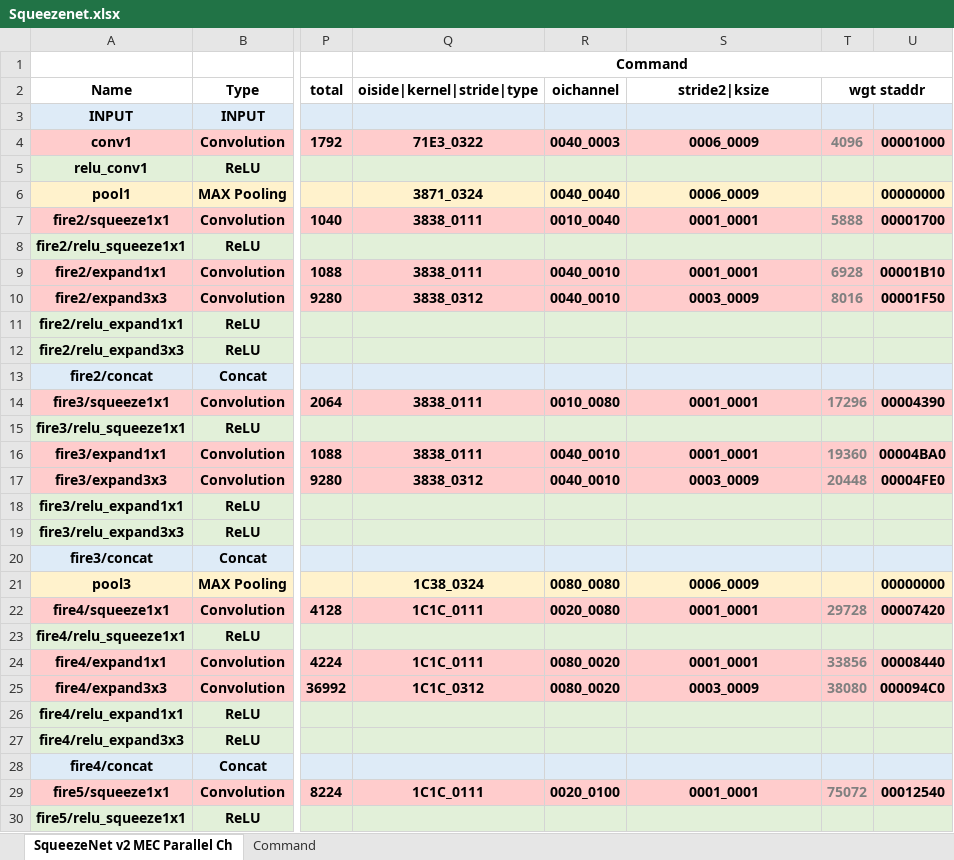
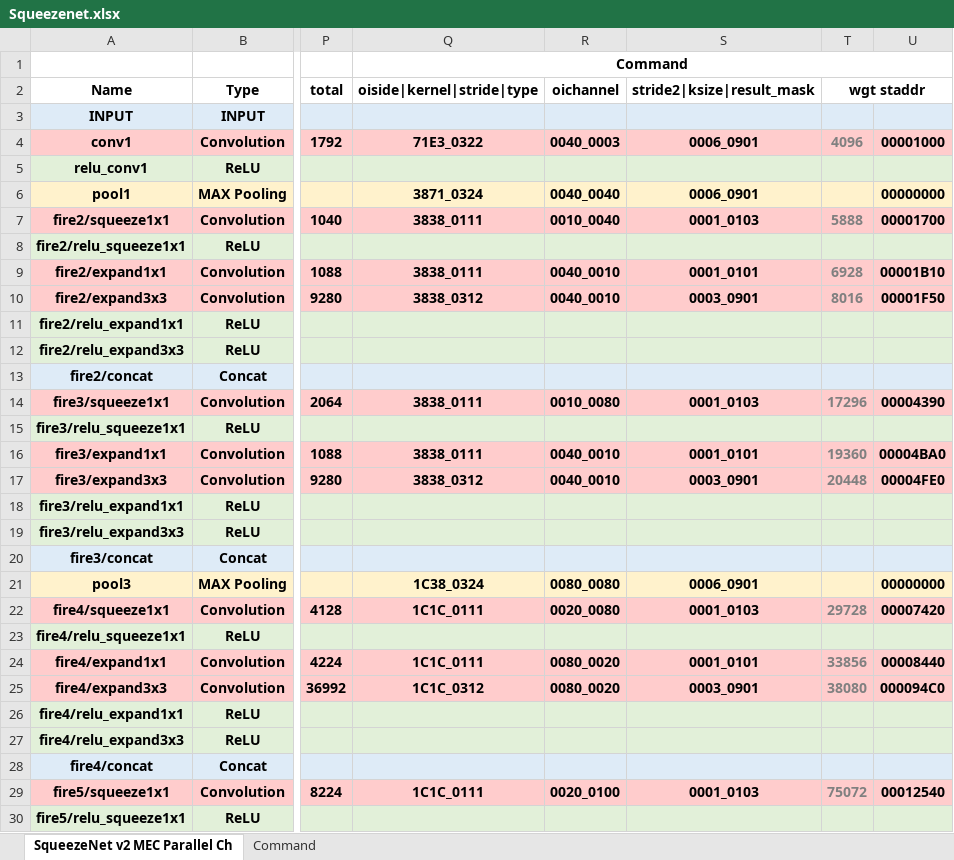
Before and after one commit to isuckatdrifting/FusionAccel, an Excel workbook: docs/Squeezenet.xlsx, sheet SqueezeNet v2 MEC Parallel Ch, drawn as a sheet; only a part is shown, gaps mark what is left out; values as stored, in another font and other column widths than the file's, no borders; the diff covers the shown part only; the diff names each change by its address in the sheet, - before the commit and + after, or states it on an @@ line.

Commit message:
Add bias operation and fix load bias state logic, macros, result mask and interrupt signal

```diff
--- a/docs/Squeezenet.xlsx (sheet SqueezeNet v2 MEC Parallel Ch)
+++ b/docs/Squeezenet.xlsx (sheet SqueezeNet v2 MEC Parallel Ch)
-S2: stride2|ksize
+S2: stride2|ksize|result_mask
-S4 (stride2|ksize|result_mask): 0006_0009
+S4 (stride2|ksize|result_mask): 0006_0901
-S6 (stride2|ksize|result_mask): 0006_0009
+S6 (stride2|ksize|result_mask): 0006_0901
-S7 (stride2|ksize|result_mask): 0001_0001
+S7 (stride2|ksize|result_mask): 0001_0103
-S9 (stride2|ksize|result_mask): 0001_0001
+S9 (stride2|ksize|result_mask): 0001_0101
-S10 (stride2|ksize|result_mask): 0003_0009
+S10 (stride2|ksize|result_mask): 0003_0901
-S14 (stride2|ksize|result_mask): 0001_0001
+S14 (stride2|ksize|result_mask): 0001_0103
-S16 (stride2|ksize|result_mask): 0001_0001
+S16 (stride2|ksize|result_mask): 0001_0101
-S17 (stride2|ksize|result_mask): 0003_0009
+S17 (stride2|ksize|result_mask): 0003_0901
-S21 (stride2|ksize|result_mask): 0006_0009
+S21 (stride2|ksize|result_mask): 0006_0901
-S22 (stride2|ksize|result_mask): 0001_0001
+S22 (stride2|ksize|result_mask): 0001_0103
-S24 (stride2|ksize|result_mask): 0001_0001
+S24 (stride2|ksize|result_mask): 0001_0101
-S25 (stride2|ksize|result_mask): 0003_0009
+S25 (stride2|ksize|result_mask): 0003_0901
-S29 (stride2|ksize|result_mask): 0001_0001
+S29 (stride2|ksize|result_mask): 0001_0103
```
Also changed, not shown: 17 edited cells elsewhere in this sheet, 7 other files.
